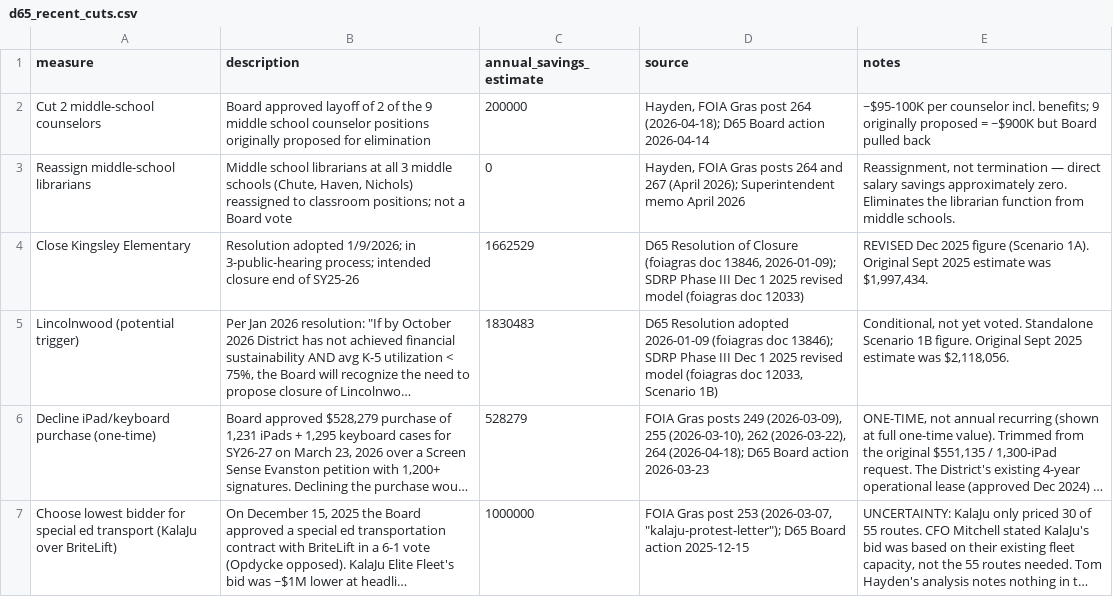
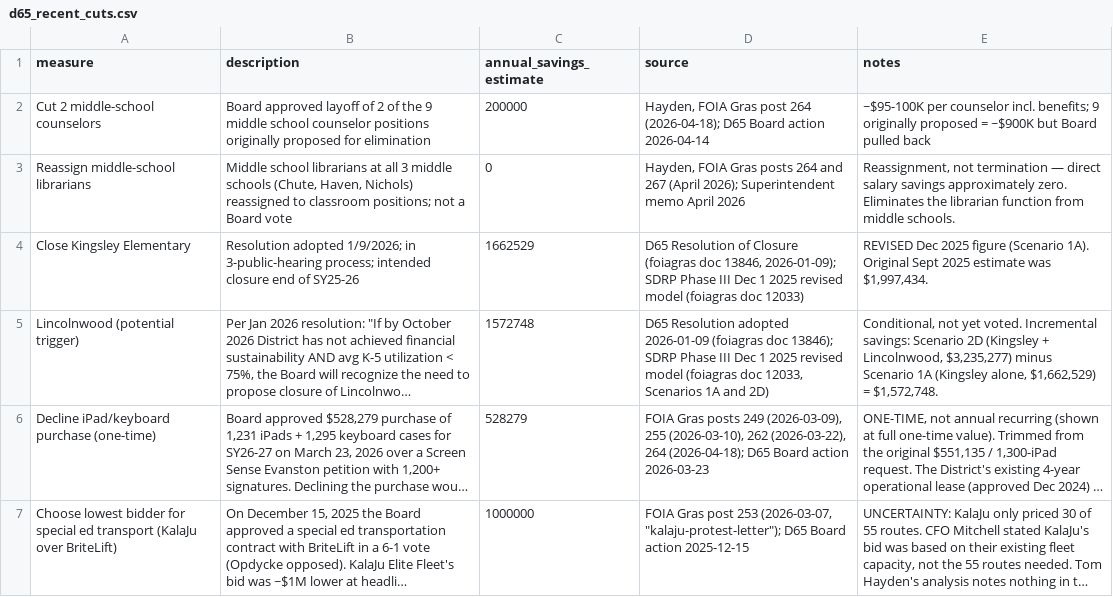
Before and after one commit to d65-legionofnerds/d65-legionofnerds.github.io, a CSV file: dataanalysis/data/d65_recent_cuts.csv, drawn as a sheet; long unchanged cells end in …; the diff names each change by its address in the sheet, - before the commit and + after, or states it on an @@ line.

Commit message:
updated lincolnwood figure in admin-growth-final

```diff
--- a/dataanalysis/data/d65_recent_cuts.csv
+++ b/dataanalysis/data/d65_recent_cuts.csv
-C5 (annual_savings_estimate): 1830483
+C5 (annual_savings_estimate): 1572748
-D5 (source): …doc 12033, Scenario 1B)
+D5 (source): …doc 12033, Scenarios 1A and 2D)
-E5 (notes): …yet voted. Standalone Scenario 1B figure. Original Sept 2025 estimate was $2,118,056.
+E5 (notes): …yet voted. Incremental savings: Scenario 2D (Kingsley + Lincolnwood, $3,235,277) minus Scenario 1A (Kingsley alone, $1,662,529) = $1,572,748.
```
Also changed, not shown: 2 other files.
